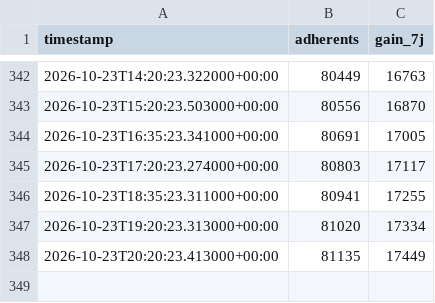
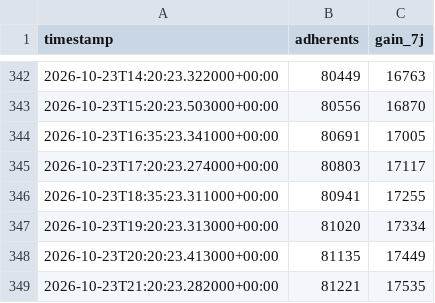
Before and after one commit to Robidrall/CompteurNE, a CSV file: data/adherents.csv, drawn as a sheet; only a part is shown, gaps mark what is left out; the diff names each change by its address in the sheet, - before the commit and + after, or states it on an @@ line.

```diff
--- a/data/adherents.csv
+++ b/data/adherents.csv
+row 349: 2026-10-23T21:20:23.282000+00:00 | 81221 | 17535
```
Also changed, not shown: 1 other file.
